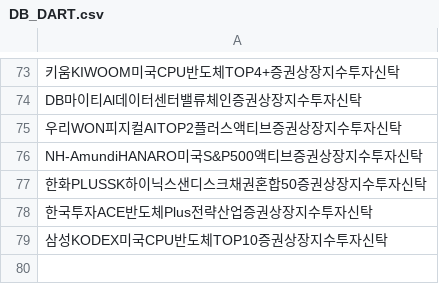
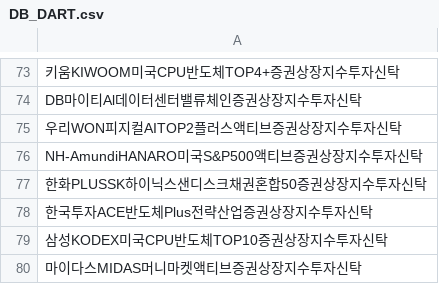
Before and after one commit to sungin-etf/NewETFKR, a CSV file: DB_DART.csv, drawn as a sheet; only a part is shown, gaps mark what is left out.

```diff
--- a/DB_DART.csv
+++ b/DB_DART.csv
@@ -79 +79,2 @@ NH-AmundiHANARO미국S&P500액티브증권상장지수투자신탁
 삼성KODEX미국CPU반도체TOP10증권상장지수투자신탁
+마이다스MIDAS머니마켓액티브증권상장지수투자신탁
```
